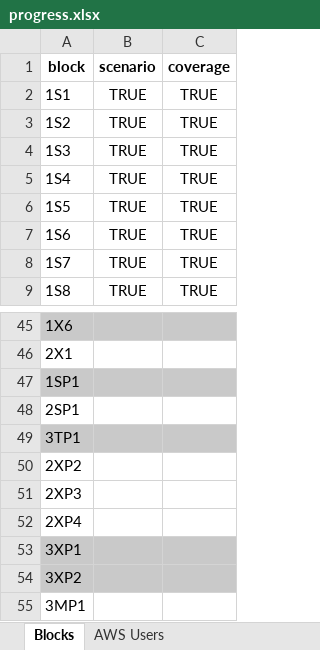
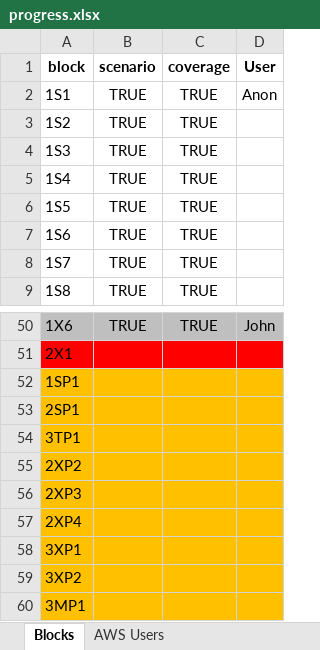
Before and after one commit to AkbasLab/AV-Atomic-Blocks-IV-2021, an Excel workbook: R/progress.xlsx, sheet Blocks, drawn as a sheet; only a part is shown, gaps mark what is left out; values as stored, in another font and other column widths than the file's, no borders; addresses are those after the commit; the diff covers the shown part only; the diff names each change by its address in the sheet, - before the commit and + after, or states it on an @@ line.

```diff
--- a/R/progress.xlsx (sheet Blocks)
+++ b/R/progress.xlsx (sheet Blocks)
+column D (User), row 2: Anon; row 50: John
-B50 (scenario): (empty)
+B50 (scenario): TRUE
-C50 (coverage): (empty)
+C50 (coverage): TRUE
-A51:C51 fill: none
+A51:C51 fill: #FF0000
-A52:C52 fill: #C9C9C9
+A52:C52 fill: #FFC000
-A53:C53 fill: none
+A53:C53 fill: #FFC000
-A54:C54 fill: #C9C9C9
+A54:C54 fill: #FFC000
-A55:C57 fill: none
+A55:C57 fill: #FFC000
-A58:C59 fill: #C9C9C9
+A58:C59 fill: #FFC000
-A60:C60 fill: none
+A60:C60 fill: #FFC000
```
Also changed, not shown: 5 added rows, 34 edited cells and cell formats elsewhere in this sheet, 17 other files.
